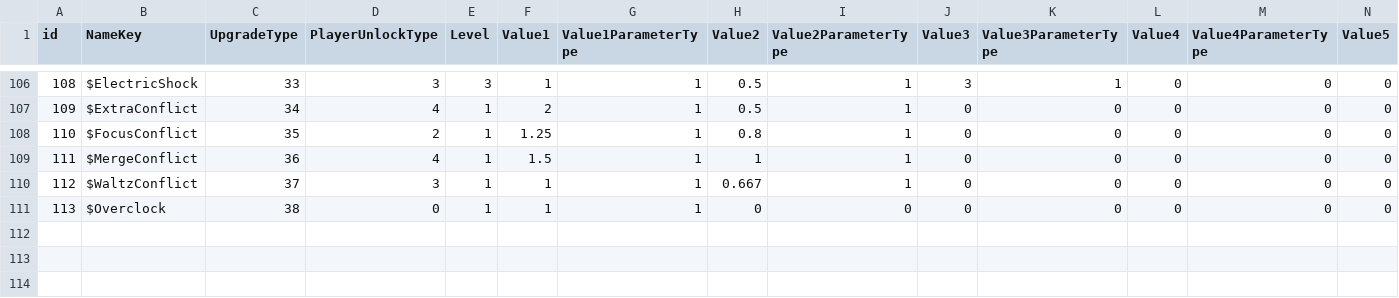
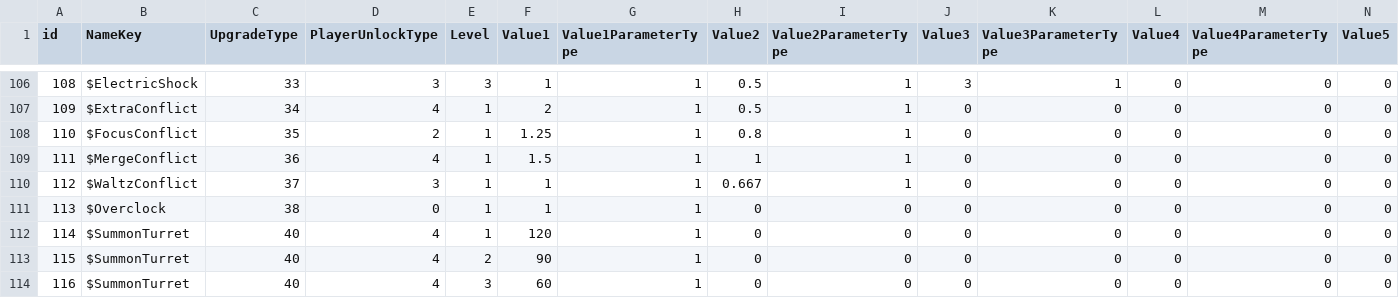
Before and after one commit to ShadowmUnderbar/Proj_Recon, a CSV file: Assets/App/MasterData/Origin/UpgradeData.csv, drawn as a sheet; only a part is shown, gaps mark what is left out; rows hold the shown columns only; the diff names each change by its address in the sheet, - before the commit and + after, or states it on an @@ line.

```diff
--- a/Assets/App/MasterData/Origin/UpgradeData.csv
+++ b/Assets/App/MasterData/Origin/UpgradeData.csv
+row 112: 114 | $SummonTurret | 40 | 4 | 1 | 120 | 1 | 0 | 0 | 0 | 0 | 0 | 0 | 0
+row 113: 115 | $SummonTurret | 40 | 4 | 2 | 90 | 1 | 0 | 0 | 0 | 0 | 0 | 0 | 0
+row 114: 116 | $SummonTurret | 40 | 4 | 3 | 60 | 1 | 0 | 0 | 0 | 0 | 0 | 0 | 0
```
Also changed, not shown: 19 other files.
